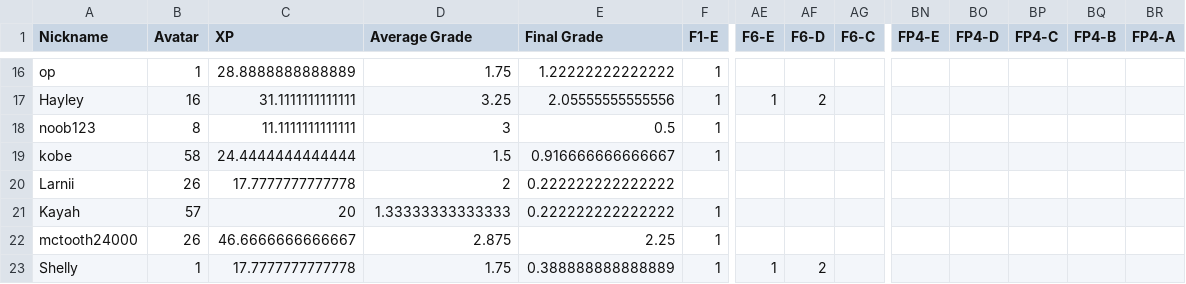
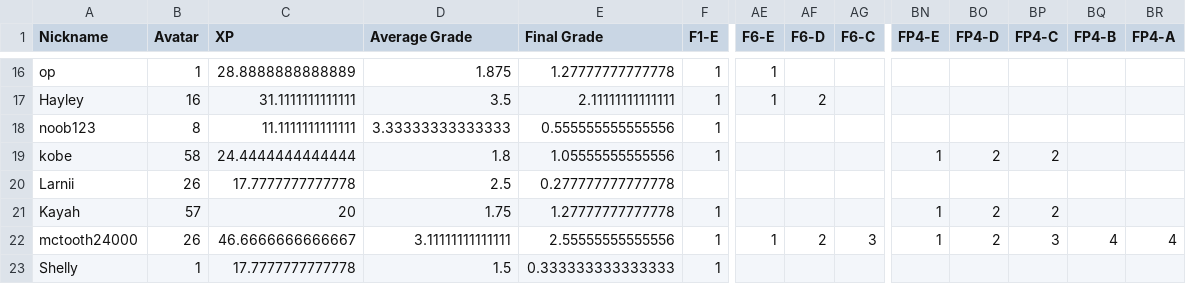
Before and after one commit to multixrulz/mr, a CSV file: 7g-sci/phys/status/student-data.csv, drawn as a sheet; only a part is shown, gaps mark what is left out; the diff covers the shown part only; the diff names each change by its address in the sheet, - before the commit and + after, or states it on an @@ line.

```diff
--- a/7g-sci/phys/status/student-data.csv
+++ b/7g-sci/phys/status/student-data.csv
-D16 (Average Grade): 1.75
+D16 (Average Grade): 1.875
-E16 (Final Grade): 1.22222222222222
+E16 (Final Grade): 1.27777777777778
-AE16 (F6-E): (empty)
+AE16 (F6-E): 1
-D17 (Average Grade): 3.25
+D17 (Average Grade): 3.5
-E17 (Final Grade): 2.05555555555556
+E17 (Final Grade): 2.11111111111111
-D18 (Average Grade): 3
+D18 (Average Grade): 3.33333333333333
-E18 (Final Grade): 0.5
+E18 (Final Grade): 0.555555555555556
-D19 (Average Grade): 1.5
+D19 (Average Grade): 1.8
-E19 (Final Grade): 0.916666666666667
+E19 (Final Grade): 1.05555555555556
-BN19 (FP4-E): (empty)
+BN19 (FP4-E): 1
-BO19 (FP4-D): (empty)
+BO19 (FP4-D): 2
-BP19 (FP4-C): (empty)
+BP19 (FP4-C): 2
-D20 (Average Grade): 2
+D20 (Average Grade): 2.5
-E20 (Final Grade): 0.222222222222222
+E20 (Final Grade): 0.277777777777778
-D21 (Average Grade): 1.33333333333333
+D21 (Average Grade): 1.75
-E21 (Final Grade): 0.222222222222222
+E21 (Final Grade): 1.27777777777778
-BN21:BN22 (FP4-E): (empty)
+BN21:BN22 (FP4-E): 1
-BO21:BO22 (FP4-D): (empty)
+BO21:BO22 (FP4-D): 2
-BP21 (FP4-C): (empty)
+BP21 (FP4-C): 2
-D22 (Average Grade): 2.875
+D22 (Average Grade): 3.11111111111111
-E22 (Final Grade): 2.25
+E22 (Final Grade): 2.55555555555556
-AE22 (F6-E): (empty)
+AE22 (F6-E): 1
-AF22 (F6-D): (empty)
+AF22 (F6-D): 2
-AG22 (F6-C): (empty)
+AG22 (F6-C): 3
-BP22 (FP4-C): (empty)
+BP22 (FP4-C): 3
-BQ22 (FP4-B): (empty)
+BQ22 (FP4-B): 4
-BR22 (FP4-A): (empty)
+BR22 (FP4-A): 4
-D23 (Average Grade): 1.75
+D23 (Average Grade): 1.5
-E23 (Final Grade): 0.388888888888889
+E23 (Final Grade): 0.333333333333333
-AE23 (F6-E): 1
+AE23 (F6-E): (empty)
-AF23 (F6-D): 2
+AF23 (F6-D): (empty)
```
Also changed, not shown: 42 edited cells elsewhere in this file, 7g-sci/phys/status/task-group-data.csv, 3 other files.
